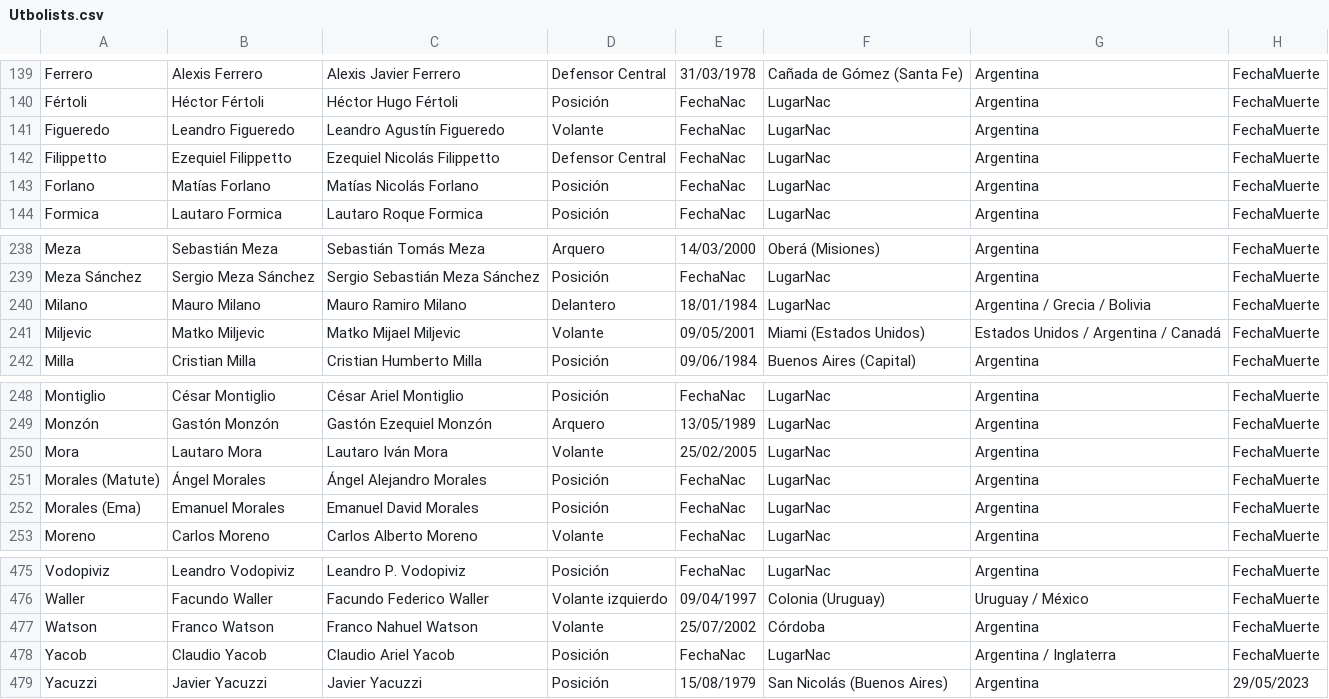
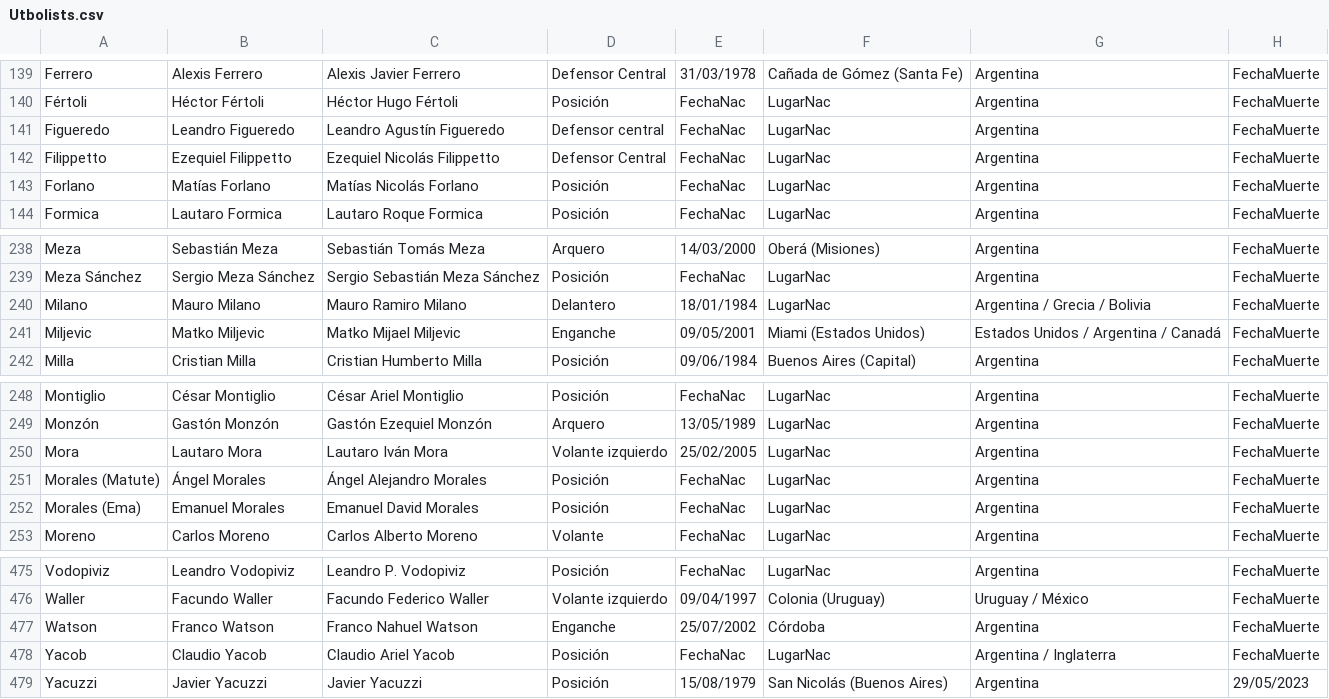
Before and after one commit to globopedia/Utbolists, a CSV file: Utbolists.csv, drawn as a sheet; only a part is shown, gaps mark what is left out; the diff covers the shown part only; the diff names each change by its address in the sheet, - before the commit and + after, or states it on an @@ line.

```diff
--- a/Utbolists.csv
+++ b/Utbolists.csv
-D141: Volante
+D141: Defensor central
-D241: Volante
+D241: Enganche
-D250: Volante
+D250: Volante izquierdo
-D477: Volante
+D477: Enganche
```
Also changed, not shown: 19 edited cells elsewhere in this file.
